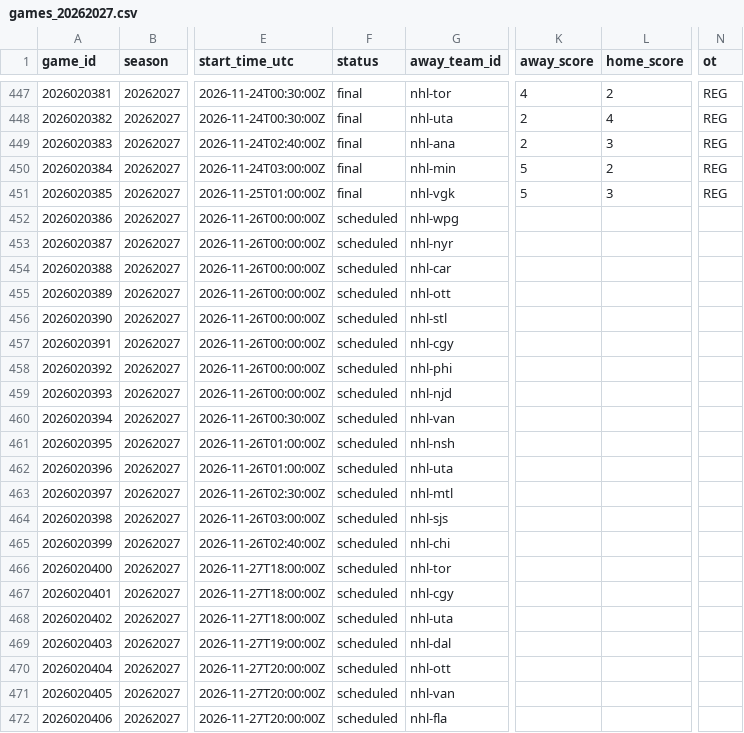
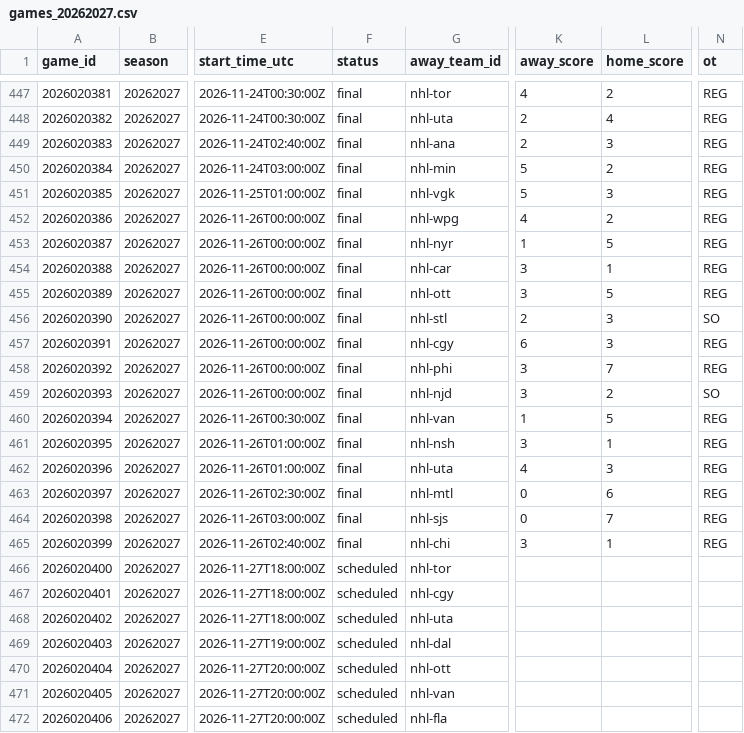
Before and after one commit to jpf5046/basic_betting_model, a CSV file: data/nhl/games_20262027.csv, drawn as a sheet; only a part is shown, gaps mark what is left out; the diff names each change by its address in the sheet, - before the commit and + after, or states it on an @@ line.

```diff
--- a/data/nhl/games_20262027.csv
+++ b/data/nhl/games_20262027.csv
-F452:F465 (status): scheduled
+F452:F465 (status): final
-K452 (away_score): (empty)
+K452 (away_score): 4
-L452 (home_score): (empty)
+L452 (home_score): 2
-N452:N455 (ot): (empty)
+N452:N455 (ot): REG
-K453 (away_score): (empty)
+K453 (away_score): 1
-L453 (home_score): (empty)
+L453 (home_score): 5
-K454:K455 (away_score): (empty)
+K454:K455 (away_score): 3
-L454 (home_score): (empty)
+L454 (home_score): 1
-L455 (home_score): (empty)
+L455 (home_score): 5
-K456 (away_score): (empty)
+K456 (away_score): 2
-L456:L457 (home_score): (empty)
+L456:L457 (home_score): 3
-N456 (ot): (empty)
+N456 (ot): SO
-K457 (away_score): (empty)
+K457 (away_score): 6
-N457:N458 (ot): (empty)
+N457:N458 (ot): REG
-K458:K459 (away_score): (empty)
+K458:K459 (away_score): 3
-L458 (home_score): (empty)
+L458 (home_score): 7
-L459 (home_score): (empty)
+L459 (home_score): 2
-N459 (ot): (empty)
+N459 (ot): SO
-K460 (away_score): (empty)
+K460 (away_score): 1
-L460 (home_score): (empty)
+L460 (home_score): 5
-N460:N465 (ot): (empty)
+N460:N465 (ot): REG
-K461 (away_score): (empty)
+K461 (away_score): 3
-L461 (home_score): (empty)
+L461 (home_score): 1
-K462 (away_score): (empty)
+K462 (away_score): 4
-L462 (home_score): (empty)
+L462 (home_score): 3
-K463:K464 (away_score): (empty)
+K463:K464 (away_score): 0
-L463 (home_score): (empty)
+L463 (home_score): 6
-L464 (home_score): (empty)
+L464 (home_score): 7
-K465 (away_score): (empty)
+K465 (away_score): 3
-L465 (home_score): (empty)
+L465 (home_score): 1
```
Also changed, not shown: data/frames/nhl_20262027.csv, 2 other files.
